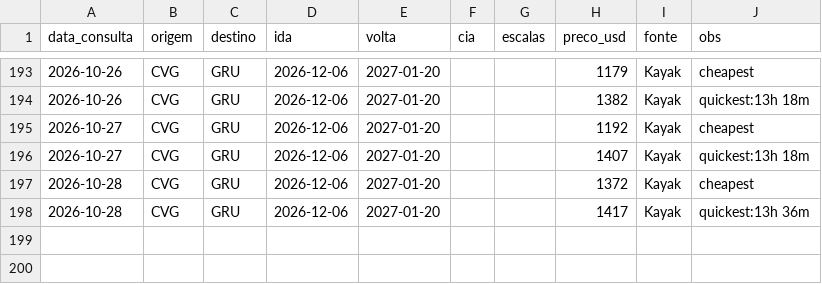
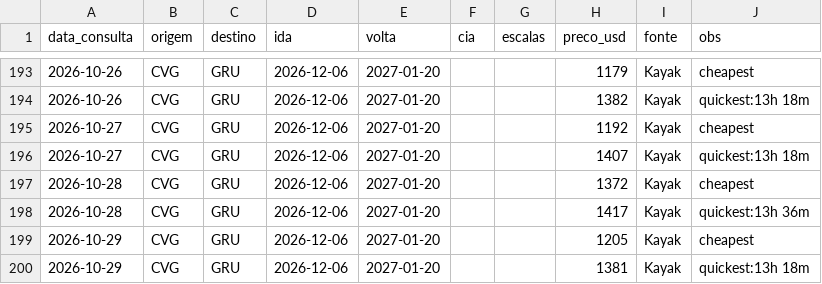
Before and after one commit to jraibusiness/kephra-system-v6, a CSV file: usa-comeback/03-voos/precos.csv, drawn as a sheet; only a part is shown, gaps mark what is left out.

```diff
--- a/usa-comeback/03-voos/precos.csv
+++ b/usa-comeback/03-voos/precos.csv
@@ -198 +198,3 @@ data_consulta,origem,destino,ida,volta,cia,escalas,preco_usd,fonte,obs
 2026-10-28,CVG,GRU,2026-12-06,2027-01-20,,,1417,Kayak,quickest:13h 36m
+2026-10-29,CVG,GRU,2026-12-06,2027-01-20,,,1205,Kayak,cheapest
+2026-10-29,CVG,GRU,2026-12-06,2027-01-20,,,1381,Kayak,quickest:13h 18m
```
Also changed, not shown: 1 other file.
